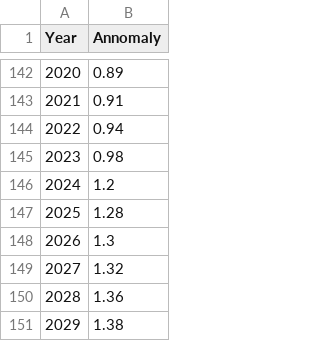
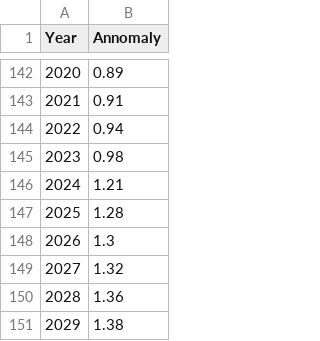
Before and after one commit to Meraki16/D3Example, a CSV file: data/temperatureData.csv, drawn as a sheet; only a part is shown, gaps mark what is left out.

```diff
--- a/data/temperatureData.csv
+++ b/data/temperatureData.csv
@@ -145,3 +145,3 @@
 2023,0.98
-2024,1.2
+2024,1.21
 2025,1.28
```
Also changed, not shown: data/stabilisedData.csv, 3 other files.
